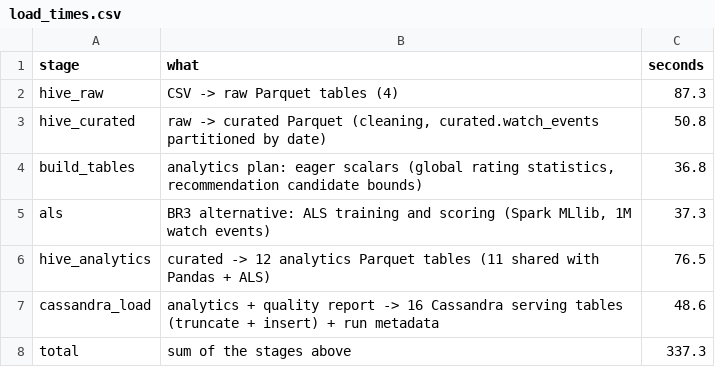
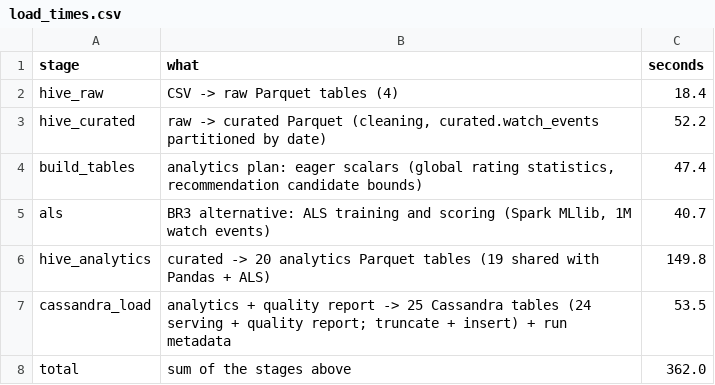
Before and after one commit to VuHoaBinh/movie-data-processing-platform, a CSV file: benchmarks/results/load_times.csv, drawn as a sheet.

```diff
--- a/benchmarks/results/load_times.csv
+++ b/benchmarks/results/load_times.csv
@@ -1,8 +1,8 @@
 stage,what,seconds
-hive_raw,CSV -> raw Parquet tables (4),87.3
-hive_curated,"raw -> curated Parquet (cleaning, curated.watch_events partitioned by date)",50.8
-build_tables,"analytics plan: eager scalars (global rating statistics, recommendation candidate bounds)",36.8
-als,"BR3 alternative: ALS training and scoring (Spark MLlib, 1M watch events)",37.3
-hive_analytics,curated -> 12 analytics Parquet tables (11 shared with Pandas + ALS),76.5
-cassandra_load,analytics + quality report -> 16 Cassandra serving tables (truncate + insert) + run metadata,48.6
-total,sum of the stages above,337.3
+hive_raw,CSV -> raw Parquet tables (4),18.4
+hive_curated,"raw -> curated Parquet (cleaning, curated.watch_events partitioned by date)",52.2
+build_tables,"analytics plan: eager scalars (global rating statistics, recommendation candidate bounds)",47.4
+als,"BR3 alternative: ALS training and scoring (Spark MLlib, 1M watch events)",40.7
+hive_analytics,curated -> 20 analytics Parquet tables (19 shared with Pandas + ALS),149.8
+cassandra_load,analytics + quality report -> 25 Cassandra tables (24 serving + quality report; truncate + insert) + run metadata,53.5
+total,sum of the stages above,362.0
```
Also changed, not shown: benchmarks/results/br_effectiveness.csv, benchmarks/results/storage_footprint.csv, 10 other files.
